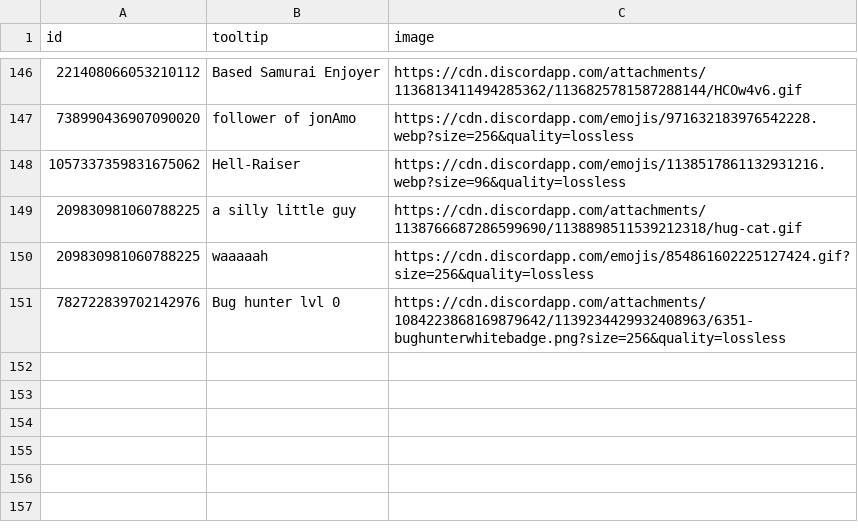
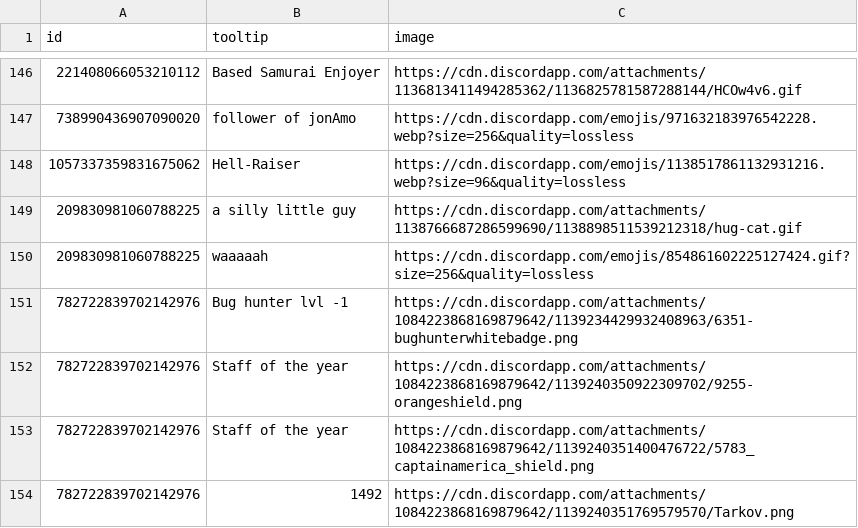
Before and after one commit to Sutoreitsoh/crackbadge-vencord, a CSV file: badges.csv, drawn as a sheet; only a part is shown, gaps mark what is left out.

Commit message:
Update badges.csv

```diff
--- a/badges.csv
+++ b/badges.csv
@@ -150,2 +150,5 @@ id,tooltip,image
 209830981060788225,waaaaah,https://cdn.discordapp.com/emojis/854861602225127424.gif?size=256&quality=lossless
-782722839702142976,Bug hunter lvl 0,https://cdn.discordapp.com/attachments/1084223868169879642/1139234429932408963/6351-bughunterwhitebadge.png?size=256&quality=lossless
+782722839702142976,Bug hunter lvl -1,https://cdn.discordapp.com/attachments/1084223868169879642/1139234429932408963/6351-bughunterwhitebadge.png
+782722839702142976,Staff of the year,https://cdn.discordapp.com/attachments/1084223868169879642/1139240350922309702/9255-orangeshield.png
+782722839702142976,Staff of the year,https://cdn.discordapp.com/attachments/1084223868169879642/1139240351400476722/5783_captainamerica_shield.png
+782722839702142976,1492,https://cdn.discordapp.com/attachments/1084223868169879642/1139240351769579570/Tarkov.png
```
